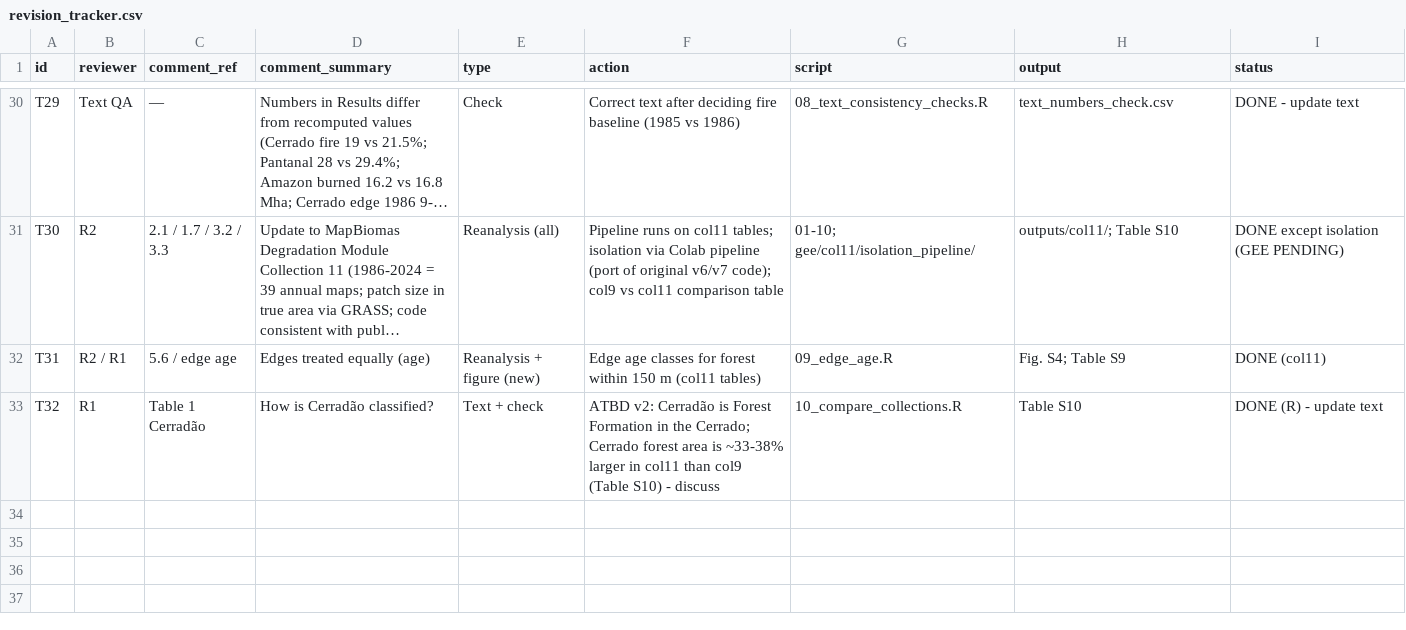
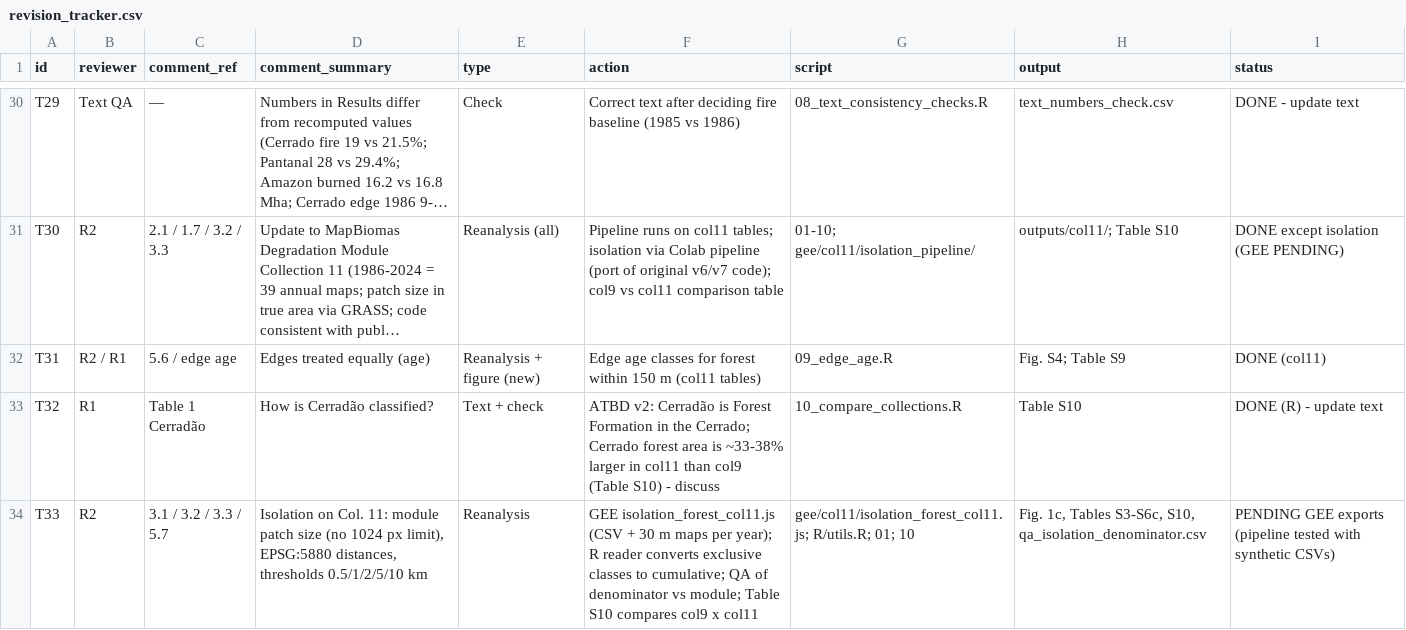
Before and after one commit to dh-conciani/forest-exposure-brazil, a CSV file: docs/revision_tracker.csv, drawn as a sheet; only a part is shown, gaps mark what is left out; long unchanged cells end in …; the diff names each change by its address in the sheet, - before the commit and + after, or states it on an @@ line.

```diff
--- a/docs/revision_tracker.csv
+++ b/docs/revision_tracker.csv
+row 34: T33 | R2 | 3.1 / 3.2 / 3.3 / 5.7 | Isolation on Col. 11: module patch size (no 1024 px limit), EPSG:5880 distances, thresholds 0.5/1/2/5/10 km | Reanalysis | GEE isolation_forest_col11.js (CSV + 30 m maps per year); R reader converts exclusive classes to cumulative; QA of denominator vs module; Table S10 compares col9 x col11 | gee/col11/isolation_forest_col11.js; R/utils.R; 01; 10 | Fig. 1c, Tables S3-S6c, S10, qa_isolation_denominator.csv | PENDING GEE exports (pipeline tested with synthetic CSVs)
```
Also changed, not shown: 5 other files.
